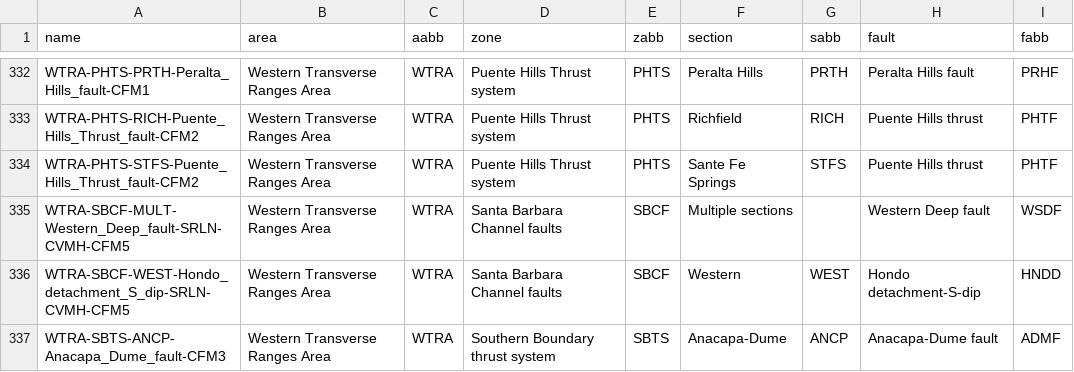
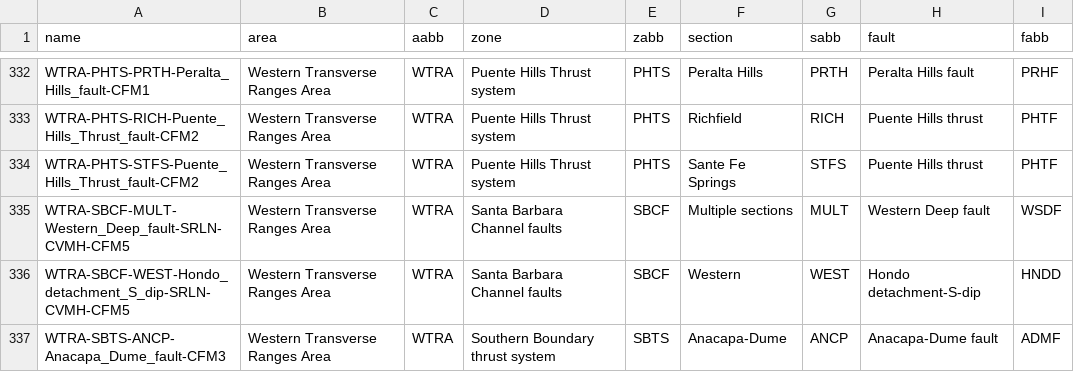
Before and after one commit to SCECcode/CFM_web, a CSV file: schema/data/object_tb_head.csv, drawn as a sheet; only a part is shown, gaps mark what is left out.

```diff
--- a/schema/data/object_tb_head.csv
+++ b/schema/data/object_tb_head.csv
@@ -334,3 +334,3 @@ WTRA-PHTS-RICH-Puente_Hills_Thrust_fault-CFM2,Western Transverse Ranges Area,WTR
 WTRA-PHTS-STFS-Puente_Hills_Thrust_fault-CFM2,Western Transverse Ranges Area,WTRA,Puente Hills Thrust system,PHTS,Sante Fe Springs,STFS,Puente Hills thrust,PHTF
-WTRA-SBCF-MULT-Western_Deep_fault-SRLN-CVMH-CFM5,Western Transverse Ranges Area,WTRA,Santa Barbara Channel faults,SBCF,Multiple sections,,Western Deep fault,WSDF
+WTRA-SBCF-MULT-Western_Deep_fault-SRLN-CVMH-CFM5,Western Transverse Ranges Area,WTRA,Santa Barbara Channel faults,SBCF,Multiple sections,MULT,Western Deep fault,WSDF
 WTRA-SBCF-WEST-Hondo_detachment_S_dip-SRLN-CVMH-CFM5,Western Transverse Ranges Area,WTRA,Santa Barbara Channel faults,SBCF,Western,WEST,Hondo detachment-S-dip,HNDD
```
Also changed, not shown: schema/data/section_tb.csv.
